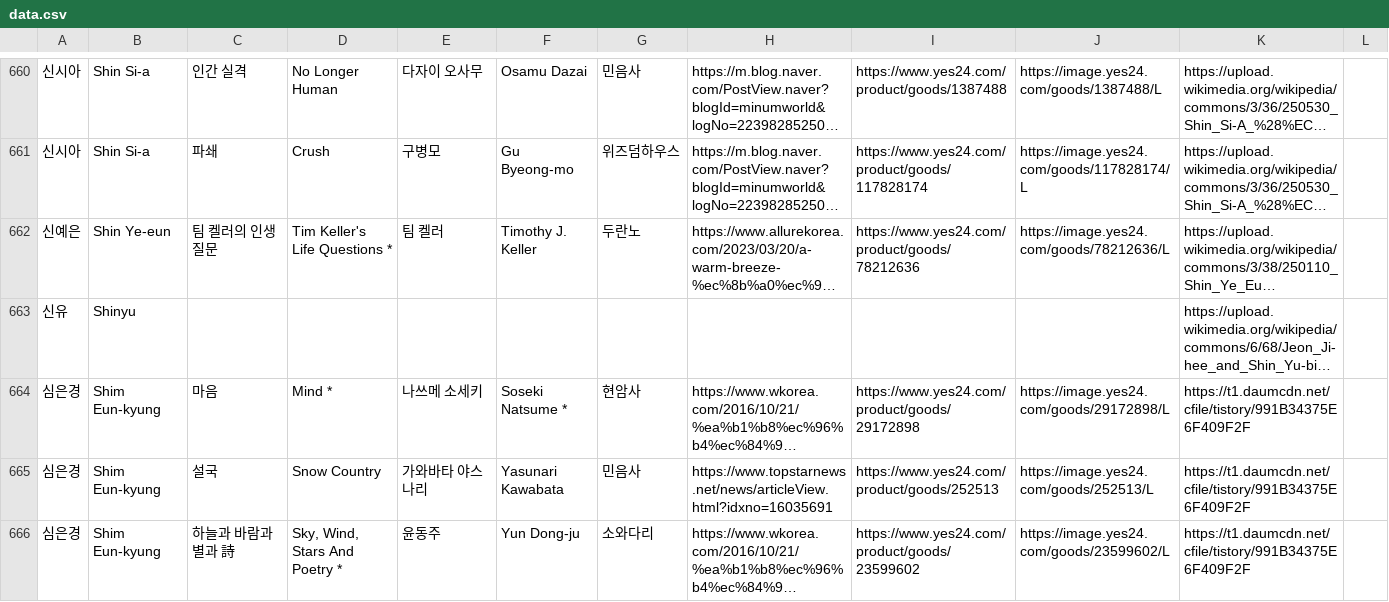
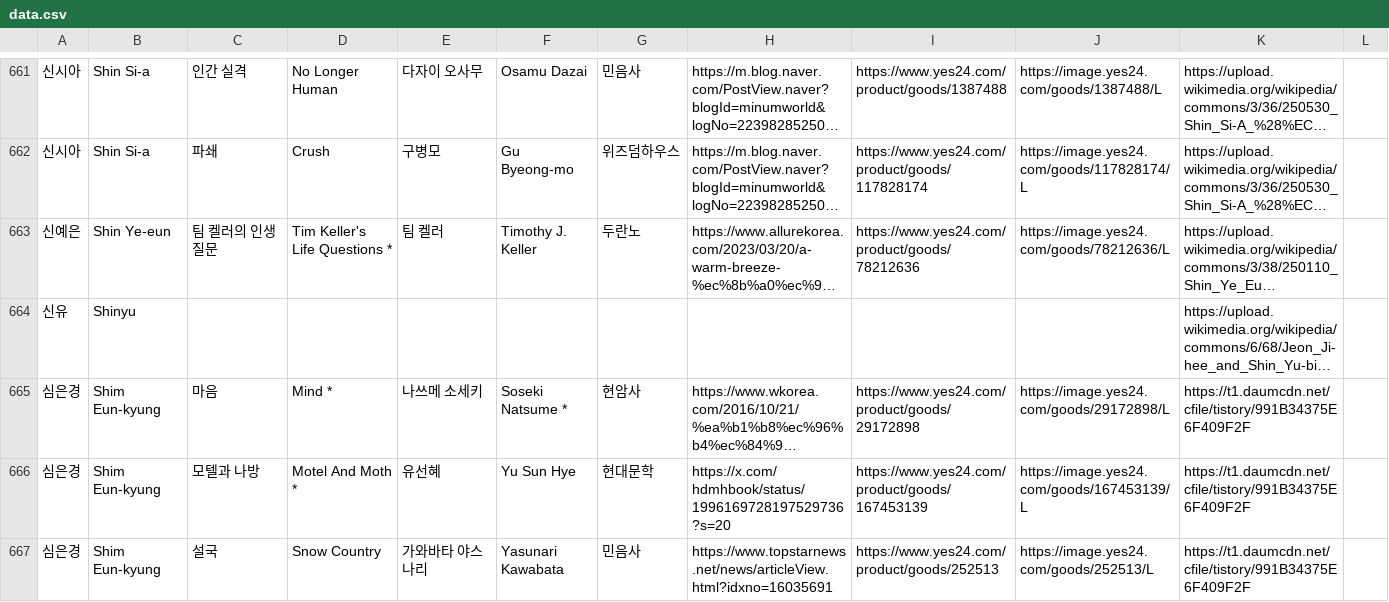
Before and after one commit to hwiruruk/favoread, a CSV file: data.csv, drawn as a sheet; only a part is shown, gaps mark what is left out; the shorter side is filled out with more unchanged rows; long unchanged cells end in …; the diff covers the shown part only; the diff names each change by its address in the sheet, - before the commit and + after, or states it on an @@ line.

Commit message:
편집기에서 데이터 업데이트 (2026-09-26 12:40)

```diff
--- a/data.csv
+++ b/data.csv
+row 666: 심은경 | Shim Eun-kyung | 모텔과 나방 | Motel And Moth * | 유선혜 | Yu Sun Hye | 현대문학 | https://x.com/hdmhbook/status/1996169728197529736?s=20 | https://www.yes24.com/product/goods/167453139 | https://image.yes24.com/goods/167453139/L | https://t1.daumcdn.net/cfile/tistory/991B34375E6F409F2F
```
Also changed, not shown: 7 added rows and 1 edited cell elsewhere in this file.
